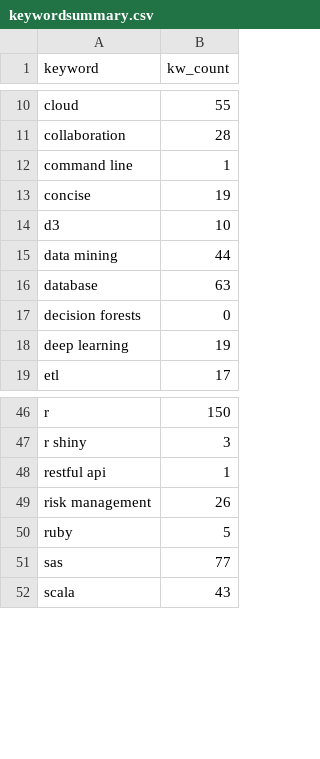
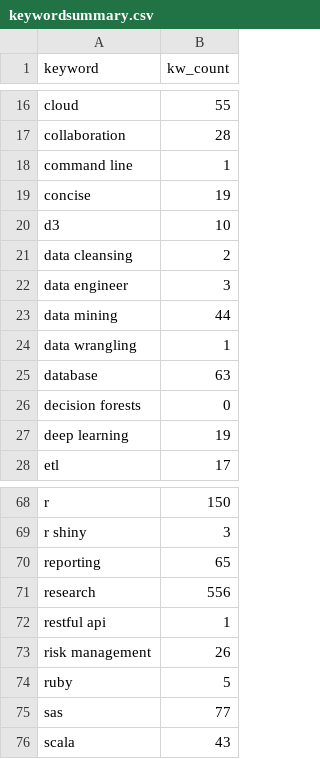
Before and after one commit to baroncurtin2/data607-project3, a CSV file: data/keywordsummary.csv, drawn as a sheet; only a part is shown, gaps mark what is left out; the diff covers the shown part only; the diff names each change by its address in the sheet, - before the commit and + after, or states it on an @@ line.

```diff
--- a/data/keywordsummary.csv
+++ b/data/keywordsummary.csv
+row 21: data cleansing | 2
+row 22: data engineer | 3
+row 24: data wrangling | 1
+row 70: reporting | 65
+row 71: research | 556
```
Also changed, not shown: 26 added rows, 2 removed rows and 3 edited cells elsewhere in this file, 2 other files.
